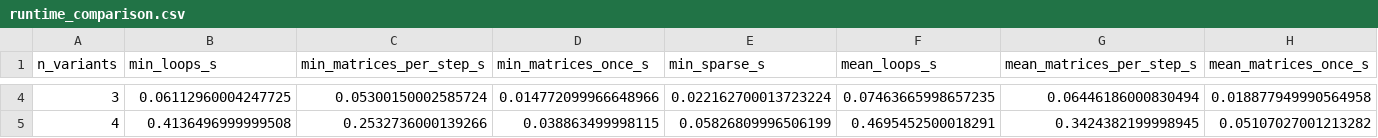
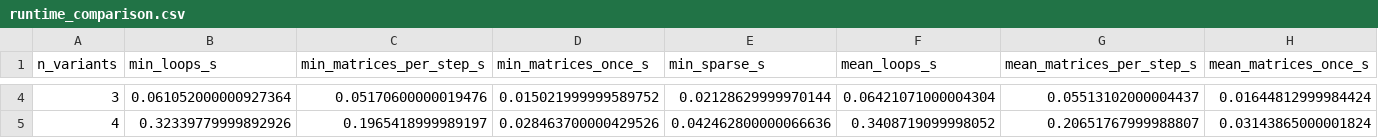
Before and after one commit to mrvnschulte/cross_immunity_model, a CSV file: data/runtime_comparison.csv, drawn as a sheet; only a part is shown, gaps mark what is left out; the diff covers the shown part only; the diff names each change by its address in the sheet, - before the commit and + after, or states it on an @@ line.

```diff
--- a/data/runtime_comparison.csv
+++ b/data/runtime_comparison.csv
-B4 (min_loops_s): 0.06112960004247725
+B4 (min_loops_s): 0.061052000000927364
-C4 (min_matrices_per_step_s): 0.05300150002585724
+C4 (min_matrices_per_step_s): 0.05170600000019476
-D4 (min_matrices_once_s): 0.014772099966648966
+D4 (min_matrices_once_s): 0.015021999999589752
-E4 (min_sparse_s): 0.022162700013723224
+E4 (min_sparse_s): 0.02128629999970144
-F4 (mean_loops_s): 0.07463665998657235
+F4 (mean_loops_s): 0.06421071000004304
-G4 (mean_matrices_per_step_s): 0.06446186000830494
+G4 (mean_matrices_per_step_s): 0.05513102000004437
-H4 (mean_matrices_once_s): 0.018877949990564958
+H4 (mean_matrices_once_s): 0.01644812999984424
-B5 (min_loops_s): 0.4136496999999508
+B5 (min_loops_s): 0.32339779999892926
-C5 (min_matrices_per_step_s): 0.2532736000139266
+C5 (min_matrices_per_step_s): 0.1965418999989197
-D5 (min_matrices_once_s): 0.038863499998115
+D5 (min_matrices_once_s): 0.028463700000429526
-E5 (min_sparse_s): 0.05826809996506199
+E5 (min_sparse_s): 0.042462800000066636
-F5 (mean_loops_s): 0.4695452500018291
+F5 (mean_loops_s): 0.3408719099998052
-G5 (mean_matrices_per_step_s): 0.3424382199998945
+G5 (mean_matrices_per_step_s): 0.20651767999988807
-H5 (mean_matrices_once_s): 0.05107027001213282
+H5 (mean_matrices_once_s): 0.03143865000001824
```
Also changed, not shown: 84 edited cells elsewhere in this file, data/function_call_runtime_comparison.csv.
